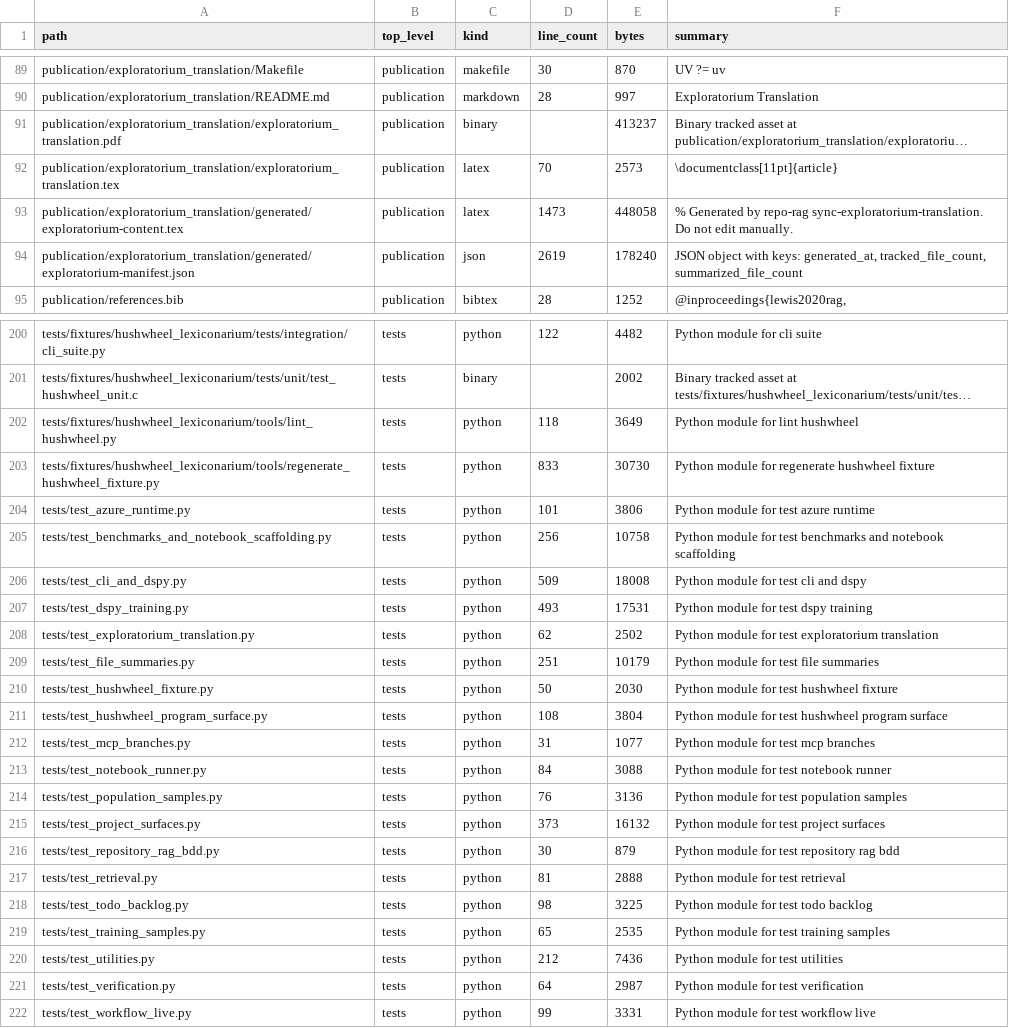
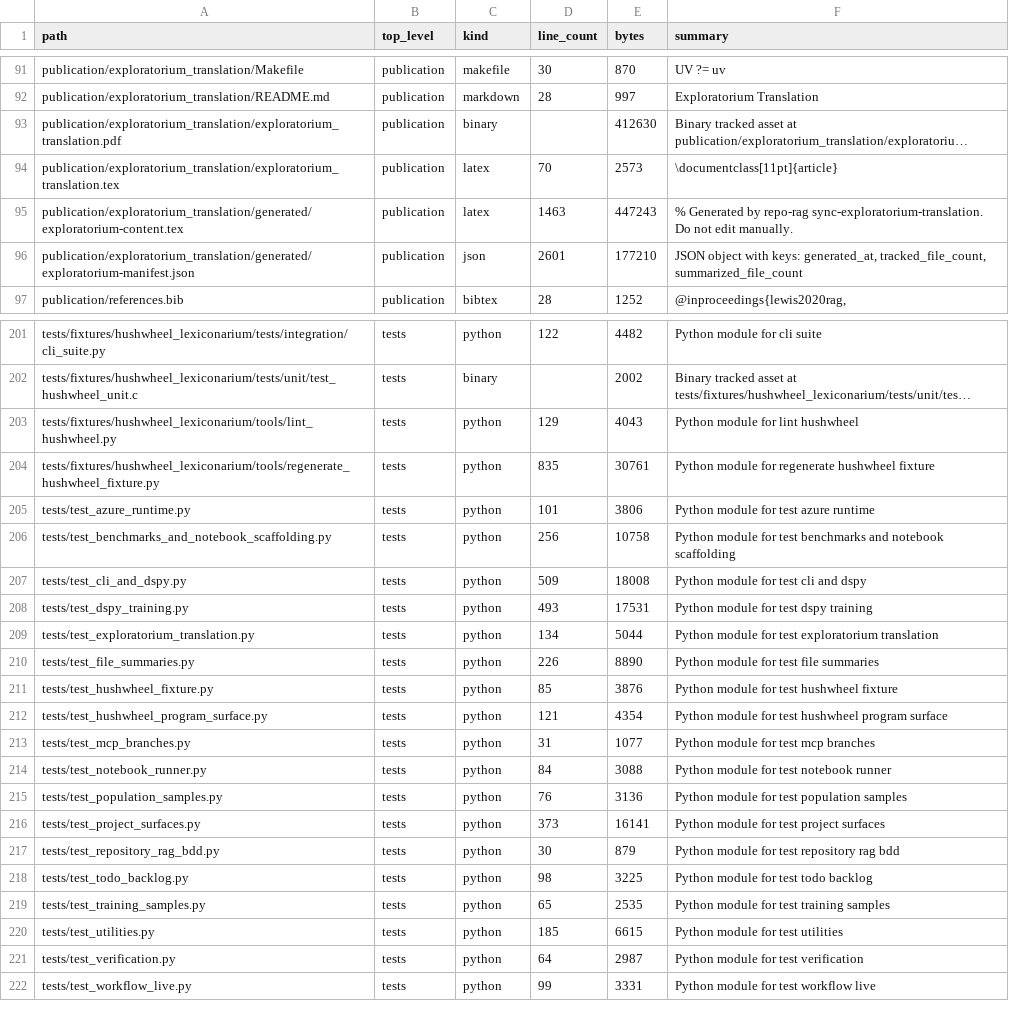
Before and after one commit to realagiorganization/dspy_rag_in_repo_docs_and_impl1, a CSV file: FILES.csv, drawn as a sheet; only a part is shown, gaps mark what is left out; long unchanged cells end in …; removed rows and columns are numbered as before the commit, all else as after; the diff covers the shown part only; the diff names each change by its address in the sheet, - before the commit and + after, or states it on an @@ line.

```diff
--- a/FILES.csv
+++ b/FILES.csv
-E93 (bytes): 413237
+E93 (bytes): 412630
-D95 (line_count): 1473
+D95 (line_count): 1463
-E95 (bytes): 448058
+E95 (bytes): 447243
-D96 (line_count): 2619
+D96 (line_count): 2601
-E96 (bytes): 178240
+E96 (bytes): 177210
-D203 (line_count): 118
+D203 (line_count): 129
-E203 (bytes): 3649
+E203 (bytes): 4043
-D204 (line_count): 833
+D204 (line_count): 835
-E204 (bytes): 30730
+E204 (bytes): 30761
-D209 (line_count): 62
+D209 (line_count): 134
-E209 (bytes): 2502
+E209 (bytes): 5044
-D210 (line_count): 251
+D210 (line_count): 226
-E210 (bytes): 10179
+E210 (bytes): 8890
-D211 (line_count): 50
+D211 (line_count): 85
-E211 (bytes): 2030
+E211 (bytes): 3876
-D212 (line_count): 108
+D212 (line_count): 121
-E212 (bytes): 3804
+E212 (bytes): 4354
-E216 (bytes): 16132
+E216 (bytes): 16141
-row 217: tests/test_retrieval.py | tests | python | 81 | 2888 | Python module for test retrieval
-D220 (line_count): 212
+D220 (line_count): 185
-E220 (bytes): 7436
+E220 (bytes): 6615
```
Also changed, not shown: 6 added rows, 5 removed rows and 43 edited cells elsewhere in this file, 9 other files.
